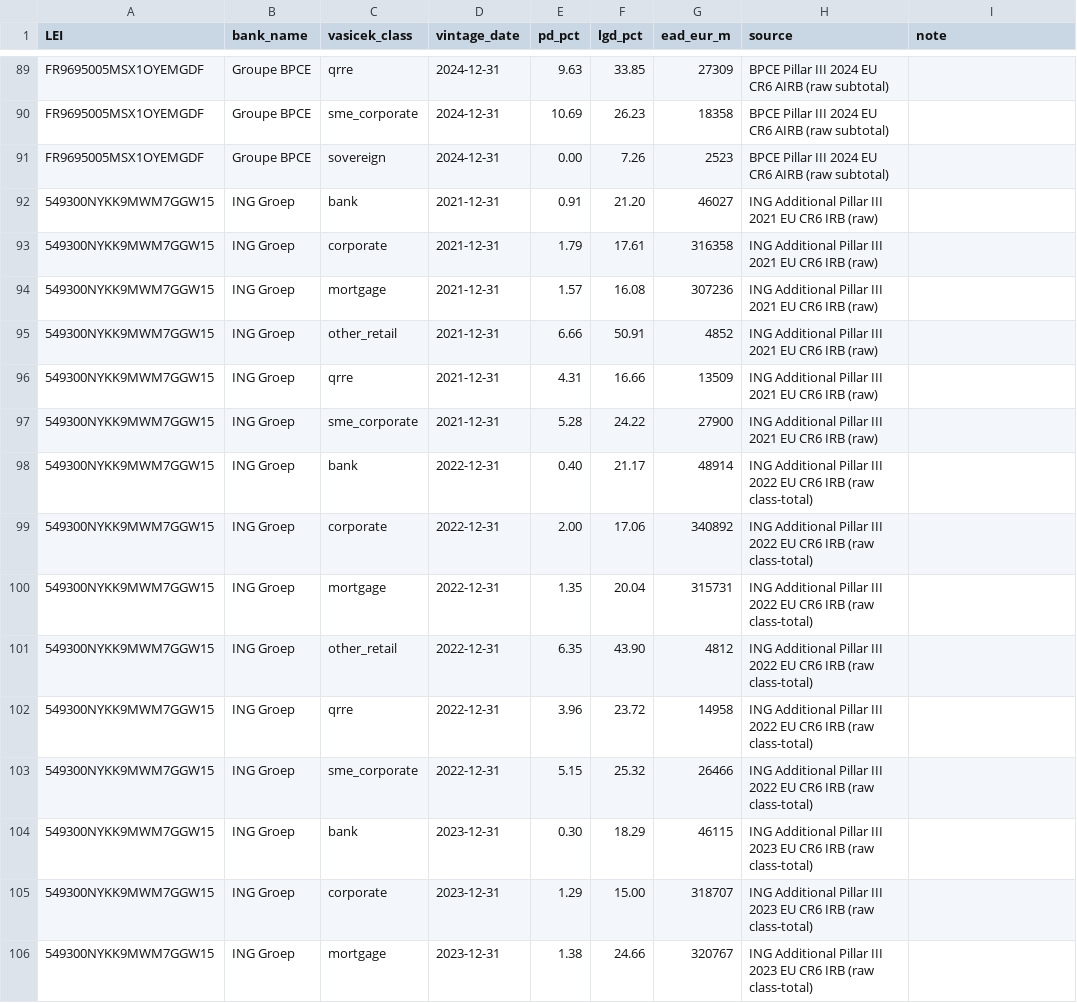
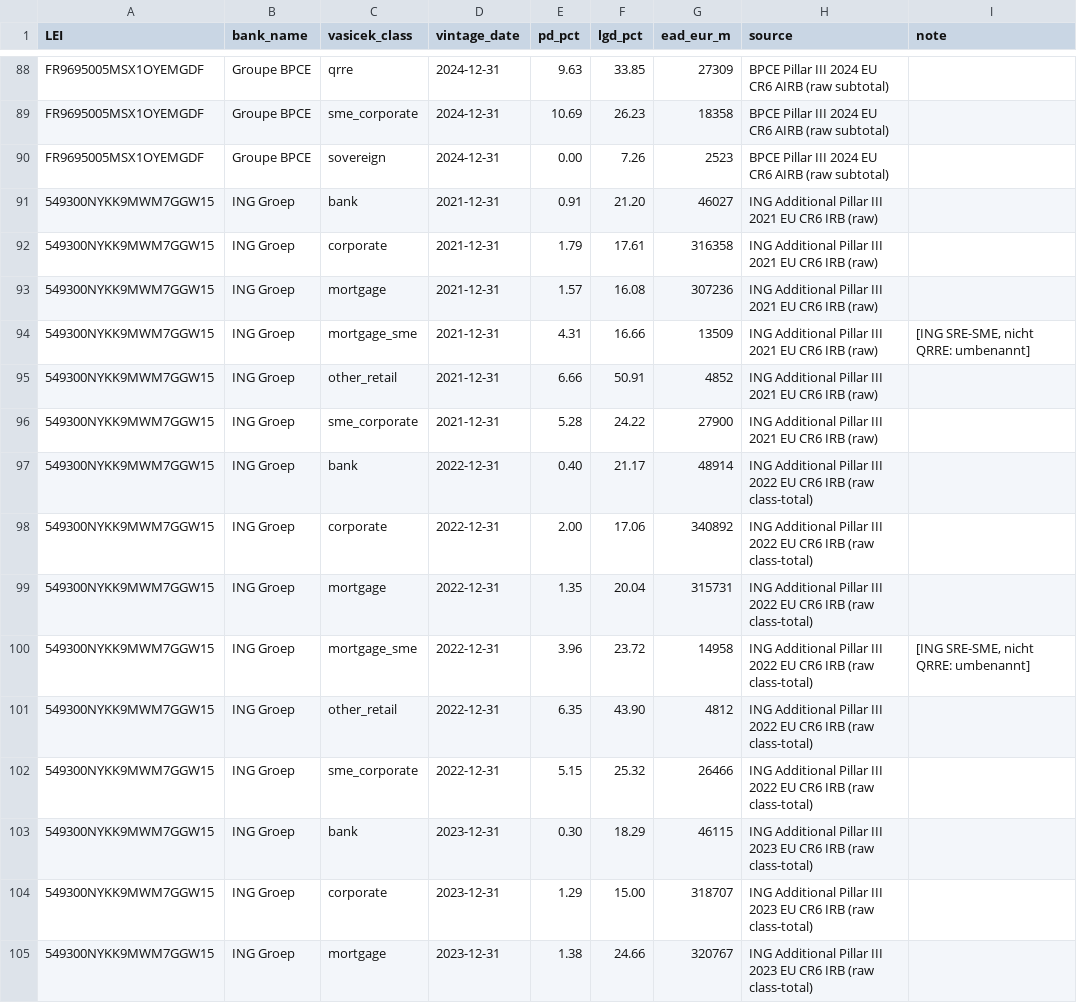
Before and after one commit to blerongashi12-code/Risk-Management, a CSV file: Risk management/data/pillar3_backtest_pdlgd.csv, drawn as a sheet; only a part is shown, gaps mark what is left out; removed rows and columns are numbered as before the commit, all else as after; the diff covers the shown part only; the diff names each change by its address in the sheet, - before the commit and + after, or states it on an @@ line.

```diff
--- a/Risk management/data/pillar3_backtest_pdlgd.csv
+++ b/Risk management/data/pillar3_backtest_pdlgd.csv
+row 94: 549300NYKK9MWM7GGW15 | ING Groep | mortgage_sme | 2021-12-31 | 4.31 | 16.66 | 13509 | ING Additional Pillar III 2021 EU CR6 IRB (raw) | [ING SRE-SME, nicht QRRE: umbenannt]
-row 96: 549300NYKK9MWM7GGW15 | ING Groep | qrre | 2021-12-31 | 4.31 | 16.66 | 13509 | ING Additional Pillar III 2021 EU CR6 IRB (raw)
+row 100: 549300NYKK9MWM7GGW15 | ING Groep | mortgage_sme | 2022-12-31 | 3.96 | 23.72 | 14958 | ING Additional Pillar III 2022 EU CR6 IRB (raw class-total) | [ING SRE-SME, nicht QRRE: umbenannt]
-row 102: 549300NYKK9MWM7GGW15 | ING Groep | qrre | 2022-12-31 | 3.96 | 23.72 | 14958 | ING Additional Pillar III 2022 EU CR6 IRB (raw class-total)
```
Also changed, not shown: 4 added rows, 3 removed rows and 9 edited cells elsewhere in this file, Risk management/data/backtest_raw/bnp_raw_rows.csv, 4 other files.
